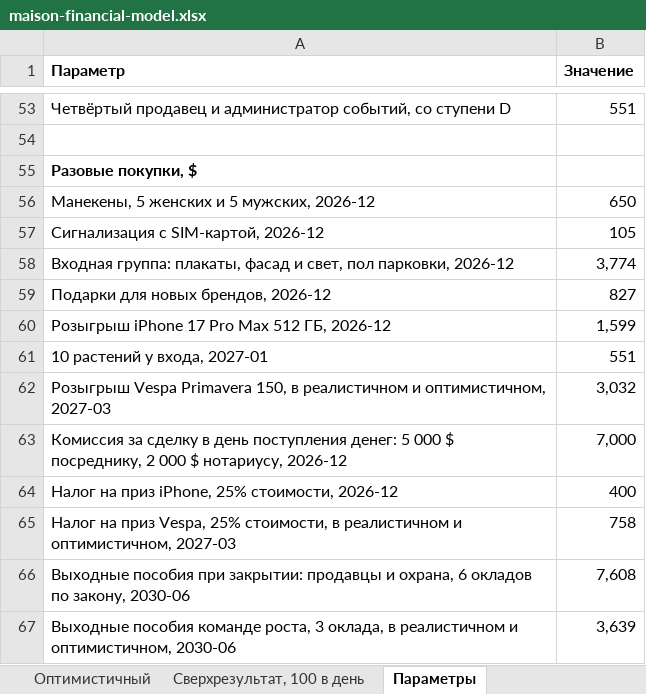
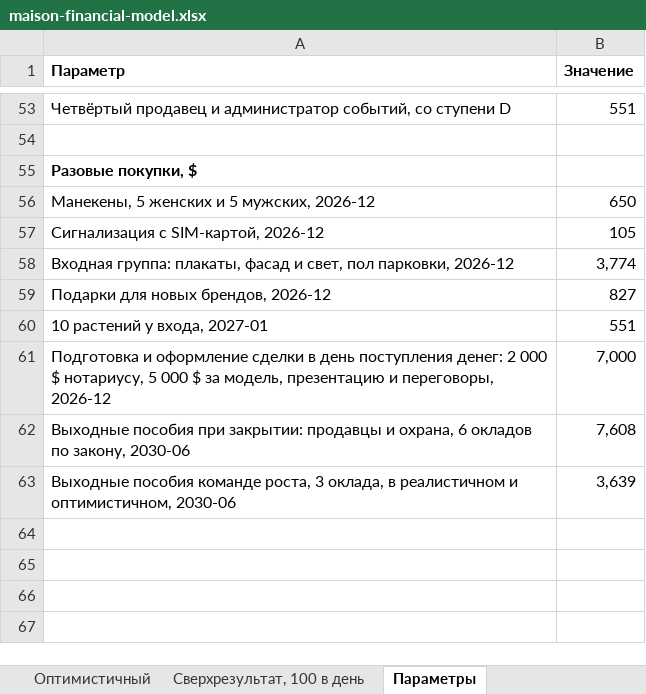
Before and after one commit to arturleto/maison, an Excel workbook: model-v7/maison-financial-model.xlsx, sheet Параметры, drawn as a sheet; only a part is shown, gaps mark what is left out; values as stored, in another font and other column widths than the file's, no borders; removed rows and columns are numbered as before the commit, all else as after; the diff names each change by its address in the sheet, - before the commit and + after, or states it on an @@ line.

```diff
--- a/model-v7/maison-financial-model.xlsx (sheet Параметры)
+++ b/model-v7/maison-financial-model.xlsx (sheet Параметры)
-row 60: Розыгрыш iPhone 17 Pro Max 512 ГБ, 2026-12 | 1,599
-row 62: Розыгрыш Vespa Primavera 150, в реалистичном и оптимистичном, 2027-03 | 3,032
-A61 (Параметр): Комиссия за сделку в день поступления денег: 5 000 $ посреднику, 2 000 $ нотариусу, 2026-12
+A61 (Параметр): Подготовка и оформление сделки в день поступления денег: 2 000 $ нотариусу, 5 000 $ за модель, презентацию и переговоры, 2026-12
-row 64: Налог на приз iPhone, 25% стоимости, 2026-12 | 400
-row 65: Налог на приз Vespa, 25% стоимости, в реалистичном и оптимистичном, 2027-03 | 758
```
Also changed, not shown: sheet Пессимистичный, sheet Реалистичный, sheet Оптимистичный, sheet Сверхрезультат, 100 в день, sheet Итоги, presentation/financial-model/maison-financial-model.xlsx, 13 other files.
